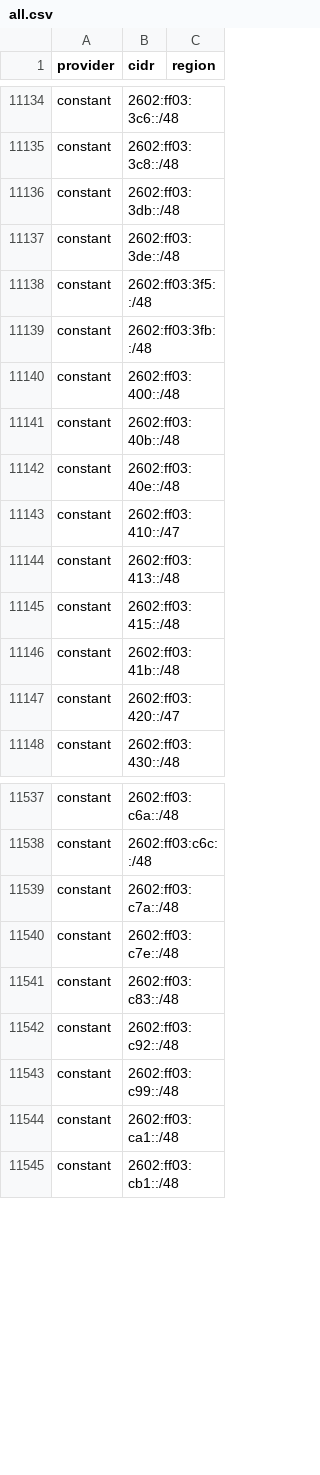
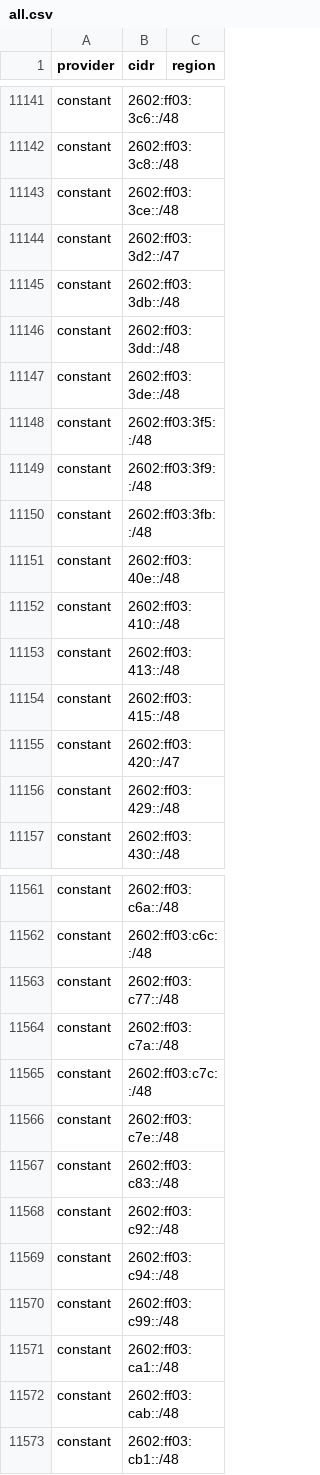
Before and after one commit to 123jjck/cdn-ip-ranges, a CSV file: all/all.csv, drawn as a sheet; only a part is shown, gaps mark what is left out; the diff covers the shown part only.

```diff
--- a/all/all.csv
+++ b/all/all.csv
@@ -11135,14 +11142,16 @@ constant,2602:ff03:3c6::/48,
 constant,2602:ff03:3c8::/48,
+constant,2602:ff03:3ce::/48,
+constant,2602:ff03:3d2::/47,
 constant,2602:ff03:3db::/48,
+constant,2602:ff03:3dd::/48,
 constant,2602:ff03:3de::/48,
 constant,2602:ff03:3f5::/48,
+constant,2602:ff03:3f9::/48,
 constant,2602:ff03:3fb::/48,
-constant,2602:ff03:400::/48,
-constant,2602:ff03:40b::/48,
 constant,2602:ff03:40e::/48,
-constant,2602:ff03:410::/47,
+constant,2602:ff03:410::/48,
 constant,2602:ff03:413::/48,
 constant,2602:ff03:415::/48,
-constant,2602:ff03:41b::/48,
 constant,2602:ff03:420::/47,
+constant,2602:ff03:429::/48,
 constant,2602:ff03:430::/48,
@@ -11538,3 +11562,5 @@ constant,2602:ff03:c6a::/48,
 constant,2602:ff03:c6c::/48,
+constant,2602:ff03:c77::/48,
 constant,2602:ff03:c7a::/48,
+constant,2602:ff03:c7c::/48,
 constant,2602:ff03:c7e::/48,
@@ -11542,4 +11568,6 @@ constant,2602:ff03:c83::/48,
 constant,2602:ff03:c92::/48,
+constant,2602:ff03:c94::/48,
 constant,2602:ff03:c99::/48,
 constant,2602:ff03:ca1::/48,
+constant,2602:ff03:cab::/48,
 constant,2602:ff03:cb1::/48,
```
Also changed, not shown: 42 added rows, 25 removed rows and 34 edited cells elsewhere in this file, 38 other files.
